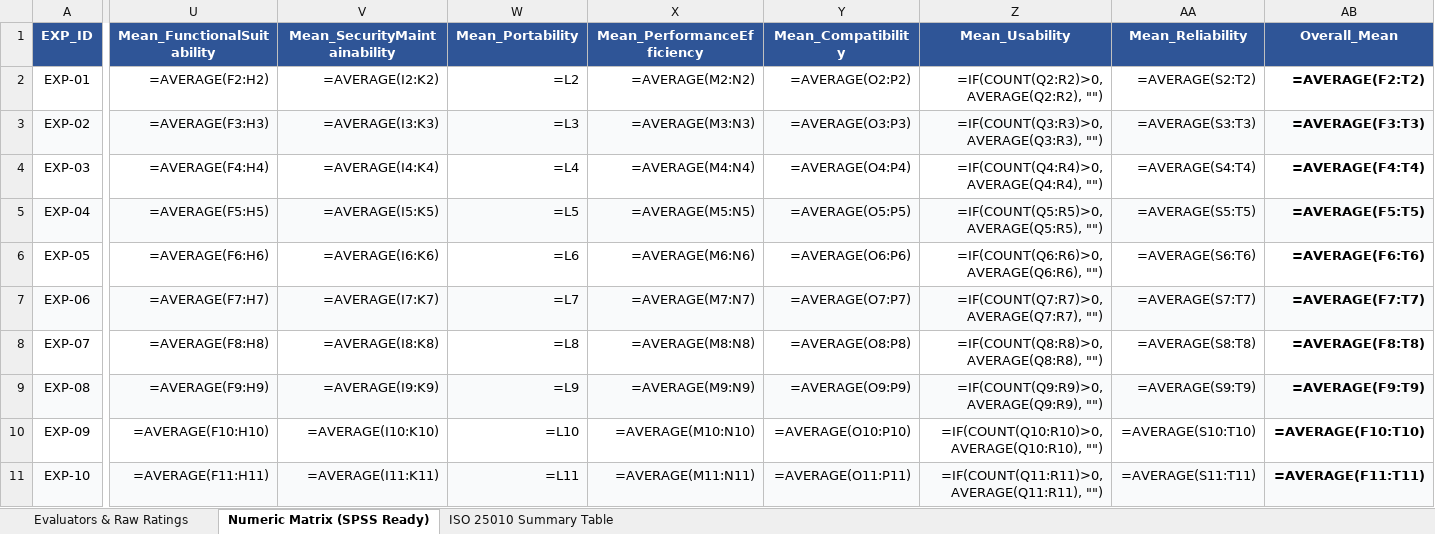
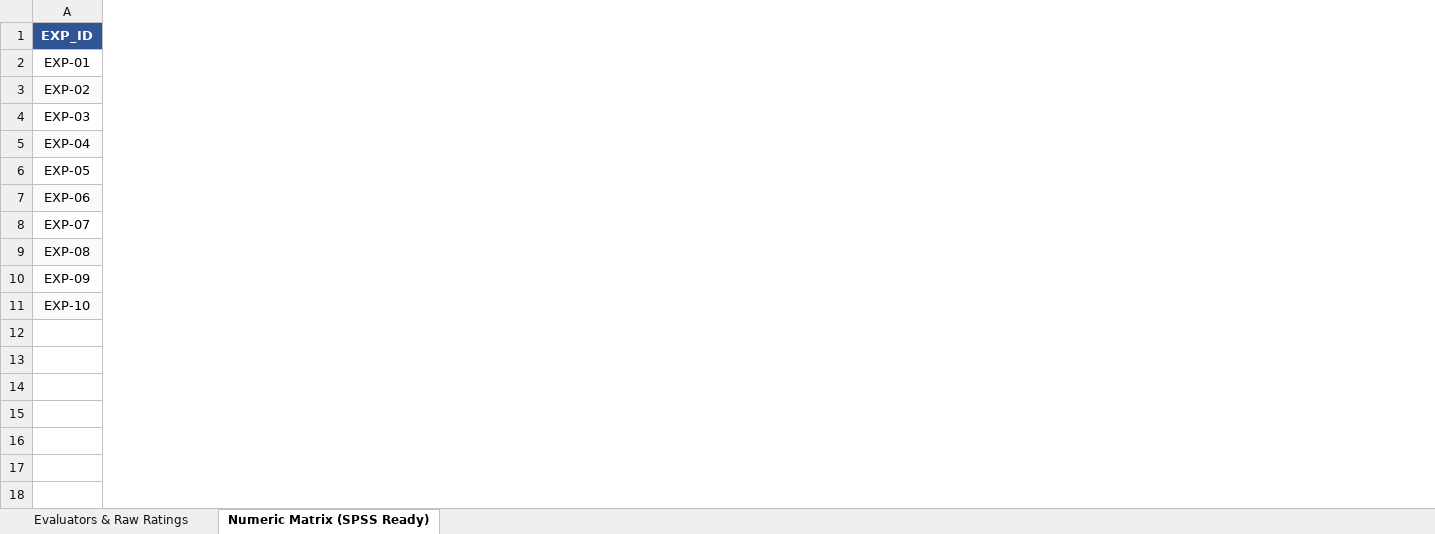
Before and after one commit to JannElijah/cognicore-workspace, an Excel workbook: Capstone_Documents/CogniCore_IT_Experts_ISO25010_N10.xlsx, sheet Numeric Matrix (SPSS Ready), drawn as a sheet; only a part is shown, gaps mark what is left out; values as stored, in another font and other column widths than the file's, no borders; formulas without a stored value are shown as written; the diff names each change by its address in the sheet, - before the commit and + after, or states it on an @@ line.

Commit message:
refactor(research): streamline datasets for statistician handover by stripping pre-computed inferential summary sheets
- Remove Paired_TTest_Summary tab and bottom summary rows from CogniCore_FGC_PrePost_Telemetry_N20.xlsx, leaving pure Focus Group telemetry data (Rows 2 to 21)
- Remove ISO 25010 Summary Table tab and bottom summary rows from CogniCore_IT_Experts_ISO25010_N10.xlsx, leaving pure item ratings and clean 20-column SPSS matrix
- Update CogniCore_IT_Experts_ISO25010_N10.csv to match 20-column raw rating matrix
- All 3 datasets now provide pure, uncalculated data ready for the external statistician

```diff
--- a/Capstone_Documents/CogniCore_IT_Experts_ISO25010_N10.xlsx (sheet Numeric Matrix (SPSS Ready))
+++ b/Capstone_Documents/CogniCore_IT_Experts_ISO25010_N10.xlsx (sheet Numeric Matrix (SPSS Ready))
-sheet tab: ISO 25010 Summary Table
-column U (Mean_FunctionalSuitability), rows 2-11: =AVERAGE(F2:H2) | =AVERAGE(F3:H3) | =AVERAGE(F4:H4) | =AVERAGE(F5:H5) | =AVERAGE(F6:H6) | =AVERAGE(F7:H7) | =AVERAGE(F8:H8) | =AVERAGE(F9:H9) | =AVERAGE(F10:H10) | =AVERAGE(F11:H11)
-column V (Mean_SecurityMaintainability), rows 2-11: =AVERAGE(I2:K2) | =AVERAGE(I3:K3) | =AVERAGE(I4:K4) | =AVERAGE(I5:K5) | =AVERAGE(I6:K6) | =AVERAGE(I7:K7) | =AVERAGE(I8:K8) | =AVERAGE(I9:K9) | =AVERAGE(I10:K10) | =AVERAGE(I11:K11)
-column W (Mean_Portability), rows 2-11: =L2 | =L3 | =L4 | =L5 | =L6 | =L7 | =L8 | =L9 | =L10 | =L11
-column X (Mean_PerformanceEfficiency), rows 2-11: =AVERAGE(M2:N2) | =AVERAGE(M3:N3) | =AVERAGE(M4:N4) | =AVERAGE(M5:N5) | =AVERAGE(M6:N6) | =AVERAGE(M7:N7) | =AVERAGE(M8:N8) | =AVERAGE(M9:N9) | =AVERAGE(M10:N10) | =AVERAGE(M11:N11)
-column Y (Mean_Compatibility), rows 2-11: =AVERAGE(O2:P2) | =AVERAGE(O3:P3) | =AVERAGE(O4:P4) | =AVERAGE(O5:P5) | =AVERAGE(O6:P6) | =AVERAGE(O7:P7) | =AVERAGE(O8:P8) | =AVERAGE(O9:P9) | =AVERAGE(O10:P10) | =AVERAGE(O11:P11)
-column Z (Mean_Usability), rows 2-11: =IF(COUNT(Q2:R2)>0, AVERAGE(Q2:R2), "") | =IF(COUNT(Q3:R3)>0, AVERAGE(Q3:R3), "") | =IF(COUNT(Q4:R4)>0, AVERAGE(Q4:R4), "") | =IF(COUNT(Q5:R5)>0, AVERAGE(Q5:R5), "") | =IF(COUNT(Q6:R6)>0, AVERAGE(Q6:R6), "") | =IF(COUNT(Q7:R7)>0, AVERAGE(Q7:R7), "") | =IF(COUNT(Q8:R8)>0, AVERAGE(Q8:R8), "") | =IF(COUNT(Q9:R9)>0, AVERAGE(Q9:R9), "") | =IF(COUNT(Q10:R10)>0, AVERAGE(Q10:R10), "") | =IF(COUNT(Q11:R11)>0, AVERAGE(Q11:R11), "")
-column AA (Mean_Reliability), rows 2-11: =AVERAGE(S2:T2) | =AVERAGE(S3:T3) | =AVERAGE(S4:T4) | =AVERAGE(S5:T5) | =AVERAGE(S6:T6) | =AVERAGE(S7:T7) | =AVERAGE(S8:T8) | =AVERAGE(S9:T9) | =AVERAGE(S10:T10) | =AVERAGE(S11:T11)
-column AB (Overall_Mean), rows 2-11: =AVERAGE(F2:T2) | =AVERAGE(F3:T3) | =AVERAGE(F4:T4) | =AVERAGE(F5:T5) | =AVERAGE(F6:T6) | =AVERAGE(F7:T7) | =AVERAGE(F8:T8) | =AVERAGE(F9:T9) | =AVERAGE(F10:T10) | =AVERAGE(F11:T11)
```
Also changed, not shown: sheet Evaluators & Raw Ratings, Capstone_Documents/CogniCore_FGC_PrePost_Telemetry_N20.xlsx, 1 other file.
